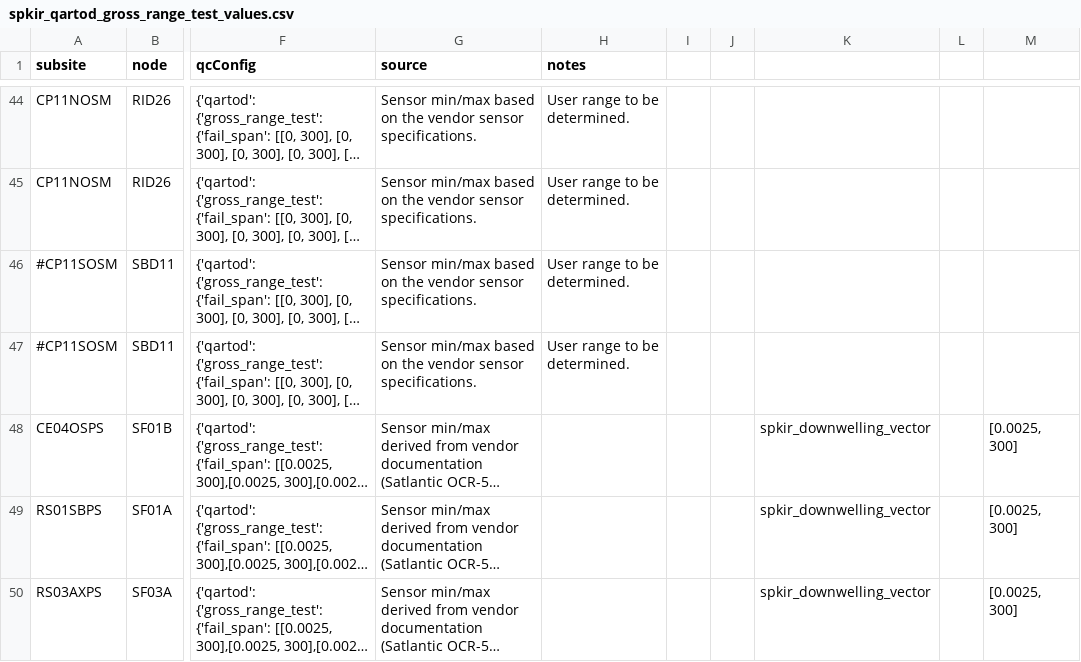
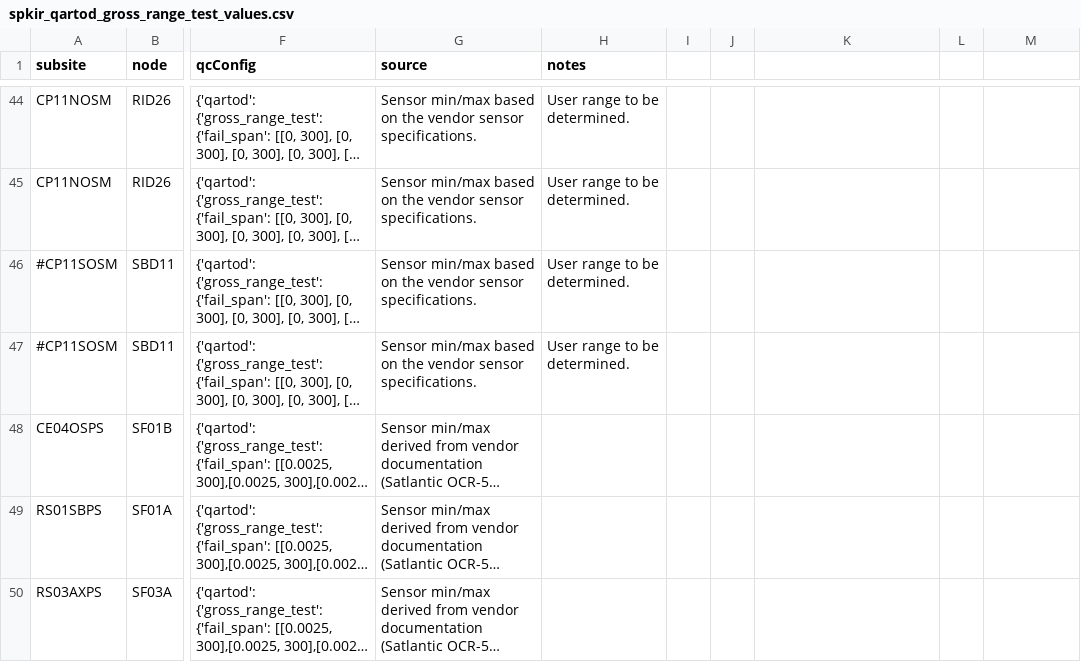
Before and after one commit to oceanobservatories/qc-lookup, a CSV file: qartod/spkir/spkir_qartod_gross_range_test_values.csv, drawn as a sheet; only a part is shown, gaps mark what is left out; long unchanged cells end in …; the diff names each change by its address in the sheet, - before the commit and + after, or states it on an @@ line.

Commit message:
fixing typo in spkir gross file values

```diff
--- a/qartod/spkir/spkir_qartod_gross_range_test_values.csv
+++ b/qartod/spkir/spkir_qartod_gross_range_test_values.csv
-K48:K50: spkir_downwelling_vector
+K48:K50: (empty)
-M48:M50: [0.0025, 300]
+M48:M50: (empty)
```
